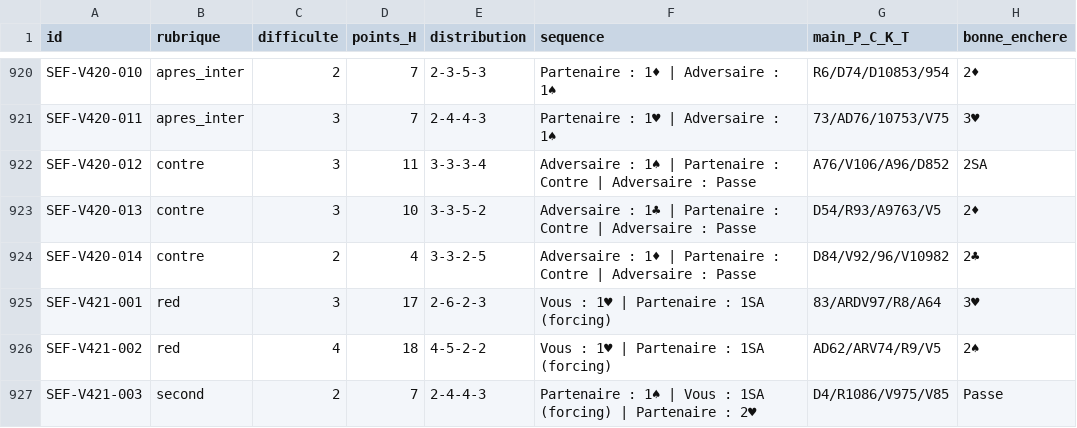
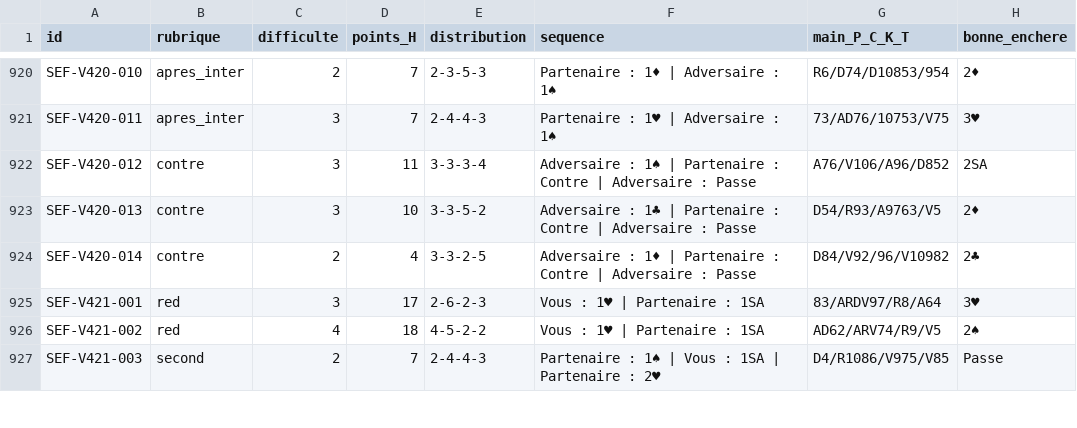
Before and after one commit to CapGui13/QPJB, a CSV file: audits/quizz-993-propositions-2026-11-01.csv, drawn as a sheet; only a part is shown, gaps mark what is left out; the diff covers the shown part only; the diff names each change by its address in the sheet, - before the commit and + after, or states it on an @@ line.

```diff
--- a/audits/quizz-993-propositions-2026-11-01.csv
+++ b/audits/quizz-993-propositions-2026-11-01.csv
-F925:F926 (sequence): Vous : 1♥ | Partenaire : 1SA (forcing)
+F925:F926 (sequence): Vous : 1♥ | Partenaire : 1SA
-F927 (sequence): …: 1SA (forcing) | Partenaire…
+F927 (sequence): …: 1SA | Partenaire…
```
Also changed, not shown: 37 edited cells elsewhere in this file.
